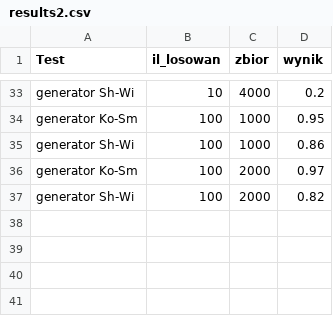
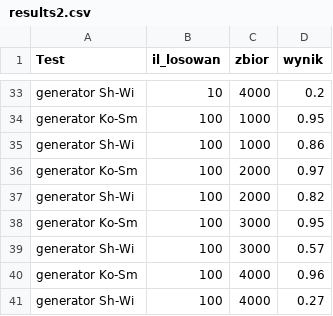
Before and after one commit to infoshareacademy/jdsz2-esperanto, a CSV file: projekt_python/results2.csv, drawn as a sheet; only a part is shown, gaps mark what is left out; the diff names each change by its address in the sheet, - before the commit and + after, or states it on an @@ line.

Commit message:
Update results2

```diff
--- a/projekt_python/results2.csv
+++ b/projekt_python/results2.csv
+row 38: generator Ko-Sm | 100 | 3000 | 0.95
+row 39: generator Sh-Wi | 100 | 3000 | 0.57
+row 40: generator Ko-Sm | 100 | 4000 | 0.96
+row 41: generator Sh-Wi | 100 | 4000 | 0.27
```
Also changed, not shown: 1 other file.
